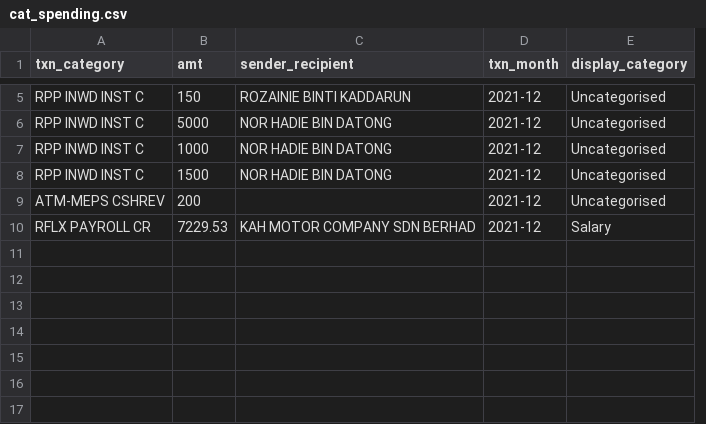
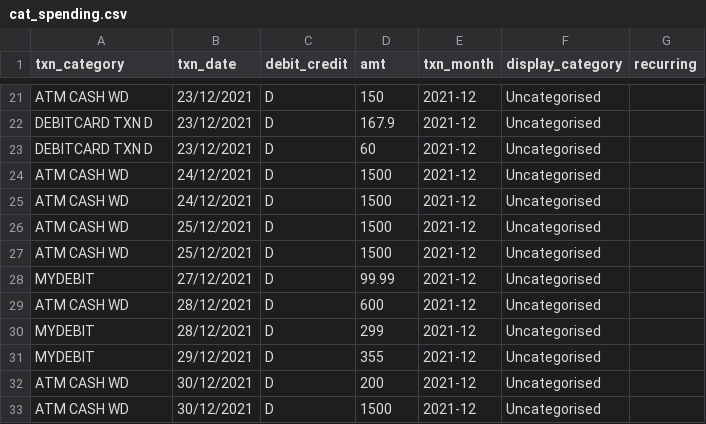
Before and after one commit to eliseching99/rhb-gradient-ascent, a CSV file: cat_spending.csv, drawn as a sheet; only a part is shown, gaps mark what is left out; removed rows and columns are numbered as before the commit, all else as after; the diff covers the shown part only; the diff names each change by its address in the sheet, - before the commit and + after, or states it on an @@ line.

```diff
--- a/cat_spending.csv
+++ b/cat_spending.csv
+column B (txn_date), row 21: 23/12/2021; rows 24-26: 24/12/2021 | 24/12/2021 | 25/12/2021; row 32: 30/12/2021
+column C (debit_credit), row 21: D; rows 24-26: all D; row 32: D
-column C (sender_recipient), rows 5-8: ROZAINIE BINTI KADDARUN | NOR HADIE BIN DATONG | NOR HADIE BIN DATONG | NOR HADIE BIN DATONG
+column G (recurring), empty
-A21 (txn_category): RPP INWD INST C
+A21 (txn_category): ATM CASH WD
+row 22: DEBITCARD TXN D | 23/12/2021 | D | 167.9 | 2021-12 | Uncategorised
+row 23: DEBITCARD TXN D | 23/12/2021 | D | 60 | 2021-12 | Uncategorised
-A24:A26 (txn_category): RPP INWD INST C
+A24:A26 (txn_category): ATM CASH WD
-D24 (amt): 5000
+D24 (amt): 1500
-D25 (amt): 1000
+D25 (amt): 1500
+row 27: ATM CASH WD | 25/12/2021 | D | 1500 | 2021-12 | Uncategorised
+row 28: MYDEBIT | 27/12/2021 | D | 99.99 | 2021-12 | Uncategorised
+row 29: ATM CASH WD | 28/12/2021 | D | 600 | 2021-12 | Uncategorised
+row 30: MYDEBIT | 28/12/2021 | D | 299 | 2021-12 | Uncategorised
+row 31: MYDEBIT | 29/12/2021 | D | 355 | 2021-12 | Uncategorised
-A32 (txn_category): ATM-MEPS CSHREV
+A32 (txn_category): ATM CASH WD
-row 10: RFLX PAYROLL CR | 7229.53 | KAH MOTOR COMPANY SDN BERHAD | 2021-12 | Salary
+row 33: ATM CASH WD | 30/12/2021 | D | 1500 | 2021-12 | Uncategorised
```
Also changed, not shown: 18 added rows, 2 removed rows and 2 edited cells elsewhere in this file, 3 other files.
